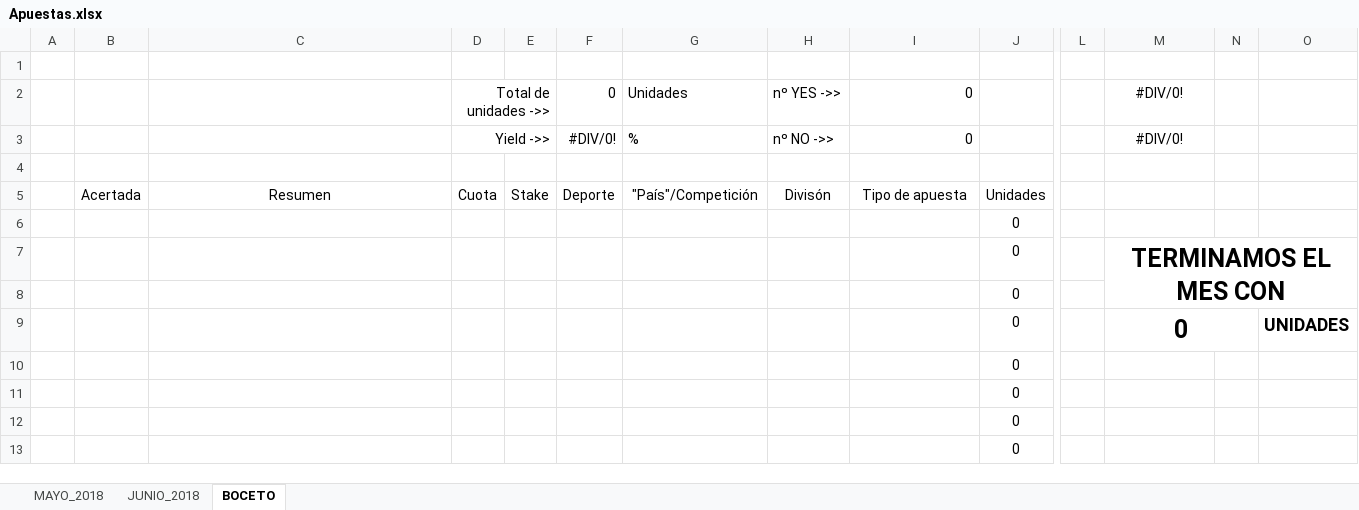
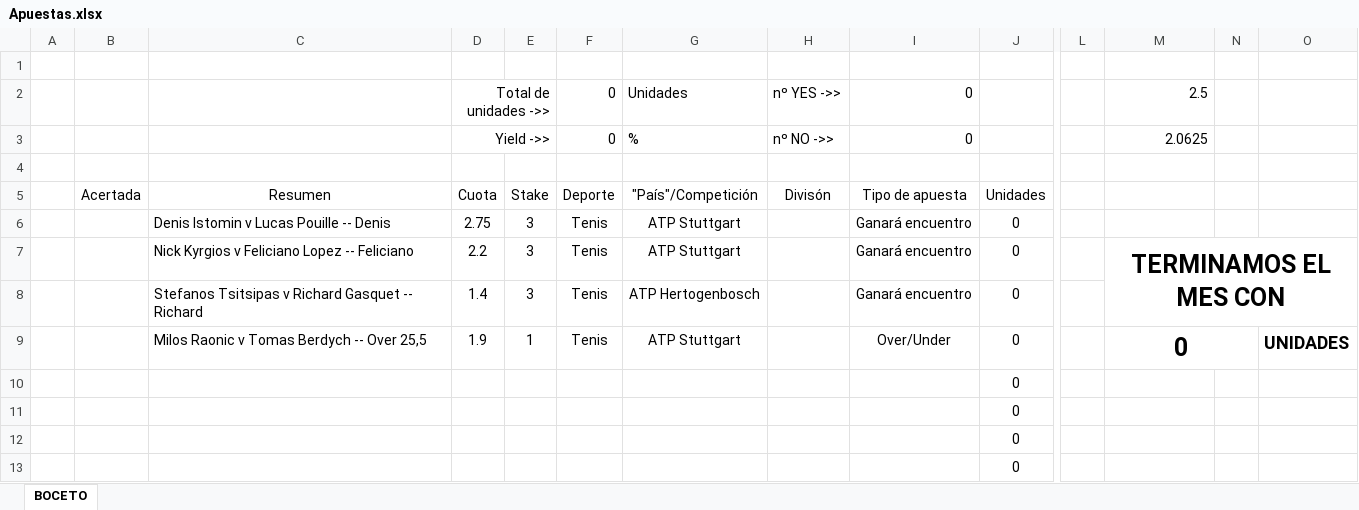
Before and after one commit to Sexaron/Curso-Udemy, an Excel workbook: Otras cosas/Apuestas.xlsx, sheet BOCETO, drawn as a sheet; only a part is shown, gaps mark what is left out; values as stored, in another font and other column widths than the file's, no borders; removed rows and columns are numbered as before the commit, all else as after; rows hold the shown columns only; the diff names each change by its address in the sheet, - before the commit and + after, or states it on an @@ line.

```diff
--- a/Otras cosas/Apuestas.xlsx (sheet BOCETO)
+++ b/Otras cosas/Apuestas.xlsx (sheet BOCETO)
-sheet tab: MAYO_2018
-sheet tab: JUNIO_2018
-M2: #DIV/0!
+M2: 2.5
-M2:M3 alignment: center
+M2:M3 alignment: right
-F3: #DIV/0!
+F3: 0
-M3: #DIV/0!
+M3: 2.0625
-row 6:  |  |  |  |  |  |  |  |  | 0
-row 7:  |  |  |  |  |  |  |  |  | 0 |  | TERMINAMOS EL MES CON
-row 8:  |  |  |  |  |  |  |  |  | 0
-row 9:  |  |  |  |  |  |  |  |  | 0 |  | 0 |  | UNIDADES
+row 6:  |  | Denis Istomin v Lucas Pouille -- Denis | 2.75 | 3 | Tenis | ATP Stuttgart |  | Ganará encuentro | 0
+row 7:  |  | Nick Kyrgios v Feliciano Lopez -- Feliciano | 2.2 | 3 | Tenis | ATP Stuttgart |  | Ganará encuentro | 0 |  | TERMINAMOS EL MES CON
+row 8:  |  | Stefanos Tsitsipas v Richard Gasquet -- Richard | 1.4 | 3 | Tenis | ATP Hertogenbosch |  | Ganará encuentro | 0
+row 9:  |  | Milos Raonic v Tomas Berdych -- Over 25,5 | 1.9 | 1 | Tenis | ATP Stuttgart |  | Over/Under | 0 |  | 0 |  | UNIDADES
```
Also changed, not shown: 10 other files.
